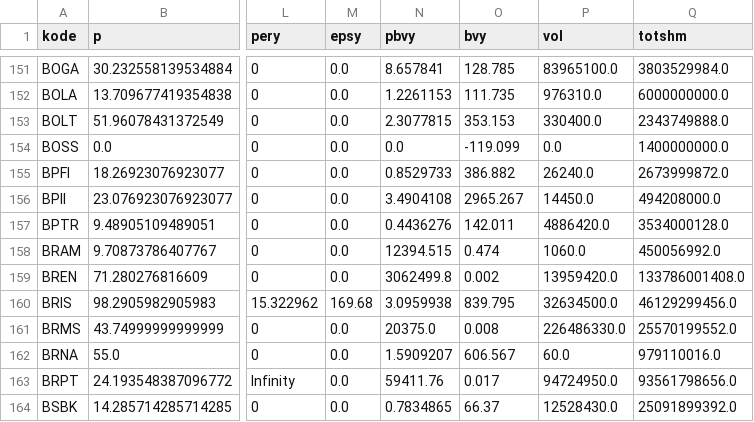
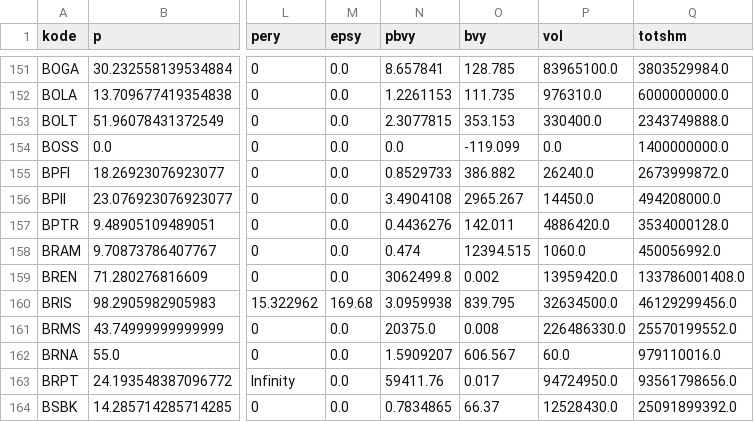
Before and after one commit to nausya/sahamku, a CSV file: porto.csv, drawn as a sheet; only a part is shown, gaps mark what is left out; the diff names each change by its address in the sheet, - before the commit and + after, or states it on an @@ line.

Commit message:
Update porto.csv

```diff
--- a/porto.csv
+++ b/porto.csv
-N158 (pbvy): 12394.515
+N158 (pbvy): 0.474
-O158 (bvy): 0.474
+O158 (bvy): 12394.515
```
